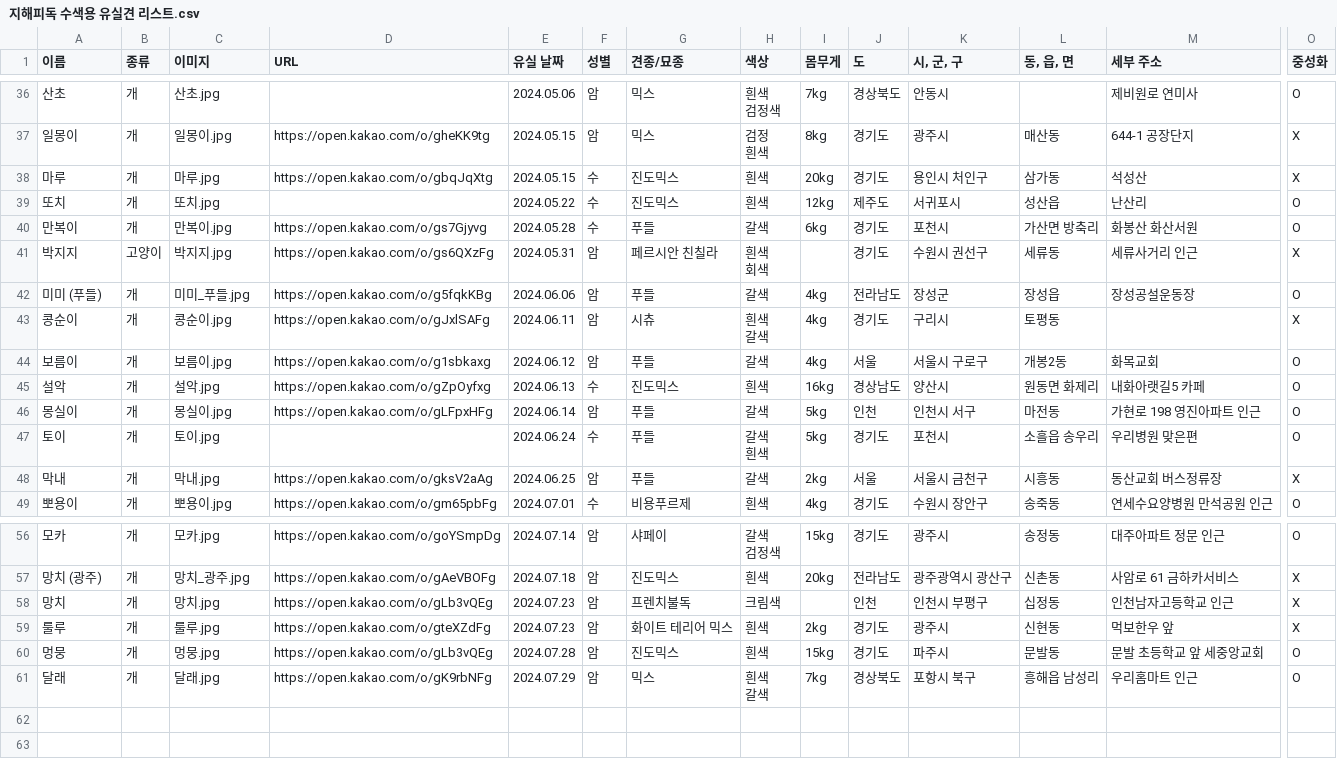
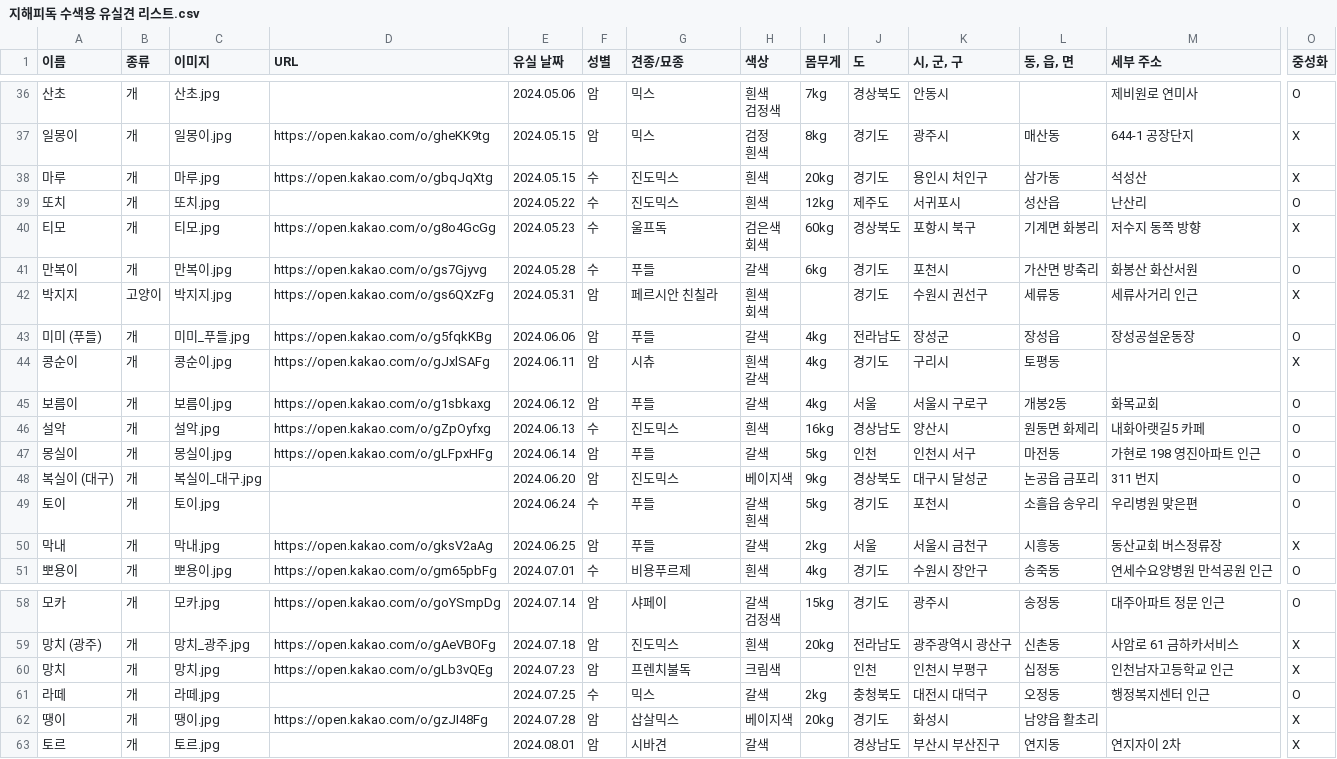
Before and after one commit to ynh0929/ghappydog, a CSV file: public/지해피독 수색용 유실견 리스트.csv, drawn as a sheet; only a part is shown, gaps mark what is left out; removed rows and columns are numbered as before the commit, all else as after; rows hold the shown columns only; ↵ is a line break in a cell; the diff names each change by its address in the sheet, - before the commit and + after, or states it on an @@ line.

```diff
--- a/public/지해피독 수색용 유실견 리스트.csv
+++ b/public/지해피독 수색용 유실견 리스트.csv
+row 40: 티모 | 개 | 티모.jpg | https://open.kakao.com/o/g8o4GcGg | 2024.05.23 | 수 | 울프독 | 검은색 ↵ 회색 | 60kg | 경상북도 | 포항시 북구 | 기계면 화봉리 | 저수지 동쪽 방향 | X
+row 48: 복실이 (대구) | 개 | 복실이_대구.jpg |  | 2024.06.20 | 암 | 진도믹스 | 베이지색 | 9kg | 경상북도 | 대구시 달성군 | 논공읍 금포리 | 311 번지 | O
-row 59: 룰루 | 개 | 룰루.jpg | https://open.kakao.com/o/gteXZdFg | 2024.07.23 | 암 | 화이트 테리어 믹스 | 흰색 | 2kg | 경기도 | 광주시 | 신현동 | 먹보한우 앞 | X
-row 60: 멍뭉 | 개 | 멍뭉.jpg | https://open.kakao.com/o/gLb3vQEg | 2024.07.28 | 암 | 진도믹스 | 흰색 | 15kg | 경기도 | 파주시 | 문발동 | 문발 초등학교 앞 세중앙교회 | O
-row 61: 달래 | 개 | 달래.jpg | https://open.kakao.com/o/gK9rbNFg | 2024.07.29 | 암 | 믹스 | 흰색 ↵ 갈색 | 7kg | 경상북도 | 포항시 북구 | 흥해읍 남성리 | 우리홈마트 인근 | O
+row 61: 라떼 | 개 | 라떼.jpg |  | 2024.07.25 | 수 | 믹스 | 갈색 | 2kg | 충청북도 | 대전시 대덕구 | 오정동 | 행정복지센터 인근 | O
+row 62: 땡이 | 개 | 땡이.jpg | https://open.kakao.com/o/gzJI48Fg | 2024.07.28 | 암 | 삽살믹스 | 베이지색 | 20kg | 경기도 | 화성시 | 남양읍 활초리 |  | X
+row 63: 토르 | 개 | 토르.jpg |  | 2024.08.01 | 암 | 시바견 | 갈색 |  | 경상남도 | 부산시 부산진구 | 연지동 | 연지자이 2차 | X
```
Also changed, not shown: public/지해피독_찾음.csv.
